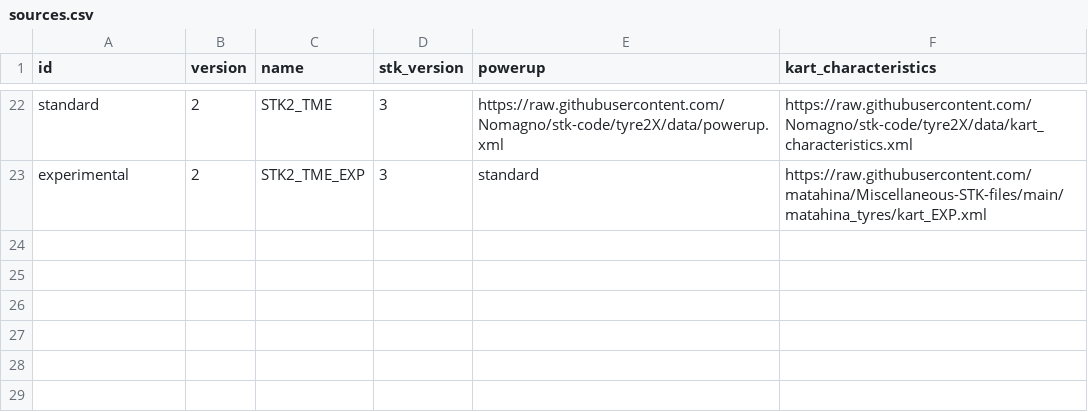
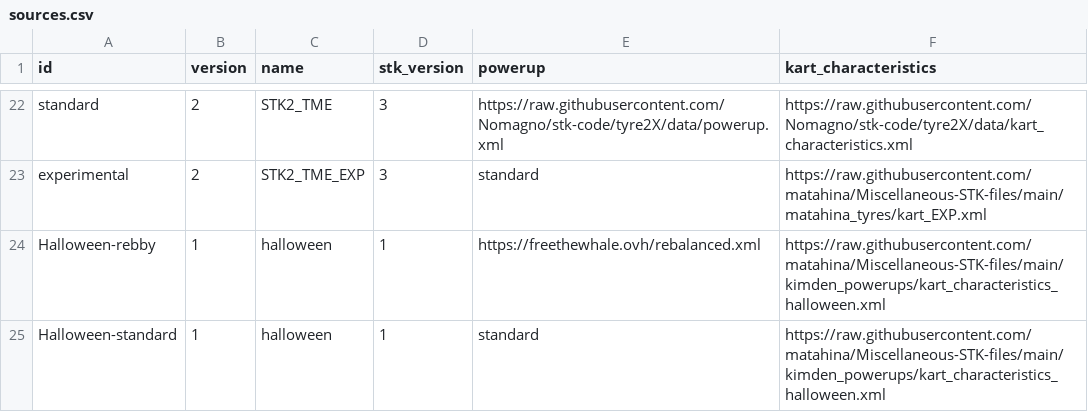
Before and after one commit to matahina/Miscellaneous-STK-files, a CSV file: ustkl_assets/sources.csv, drawn as a sheet; only a part is shown, gaps mark what is left out.

Commit message:
Update sources.csv

```diff
--- a/ustkl_assets/sources.csv
+++ b/ustkl_assets/sources.csv
@@ -23 +23,3 @@ standard,2,STK2_TME,3,https://raw.githubusercontent.com/Nomagno/stk-code/tyre2X/
 experimental,2,STK2_TME_EXP,3,standard,https://raw.githubusercontent.com/matahina/Miscellaneous-STK-files/main/matahina_tyres/kart_EXP.xml
+Halloween-rebby,1,halloween,1,https://freethewhale.ovh/rebalanced.xml,https://raw.githubusercontent.com/matahina/Miscellaneous-STK-files/main/kimden_powerups/kart_characteristics_halloween.xml
+Halloween-standard,1,halloween,1,standard,https://raw.githubusercontent.com/matahina/Miscellaneous-STK-files/main/kimden_powerups/kart_characteristics_halloween.xml
```
